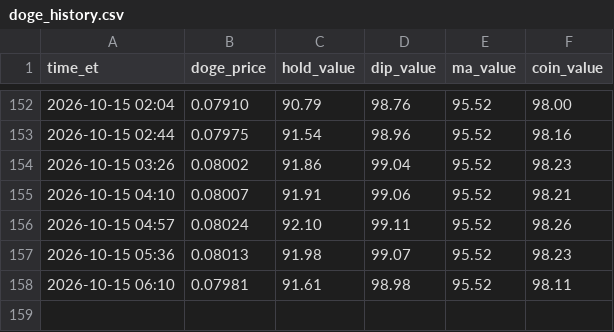
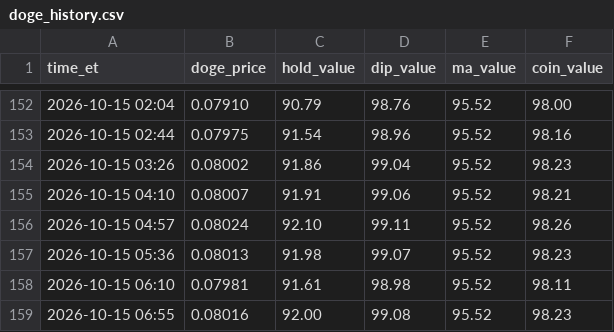
Before and after one commit to thinkmeek-dotcom/seat-watch, a CSV file: doge_history.csv, drawn as a sheet; only a part is shown, gaps mark what is left out; the diff names each change by its address in the sheet, - before the commit and + after, or states it on an @@ line.

Commit message:
Doge bot update

```diff
--- a/doge_history.csv
+++ b/doge_history.csv
+row 159: 2026-10-15 06:55 | 0.08016 | 92.00 | 99.08 | 95.52 | 98.23
```
Also changed, not shown: 1 other file.
